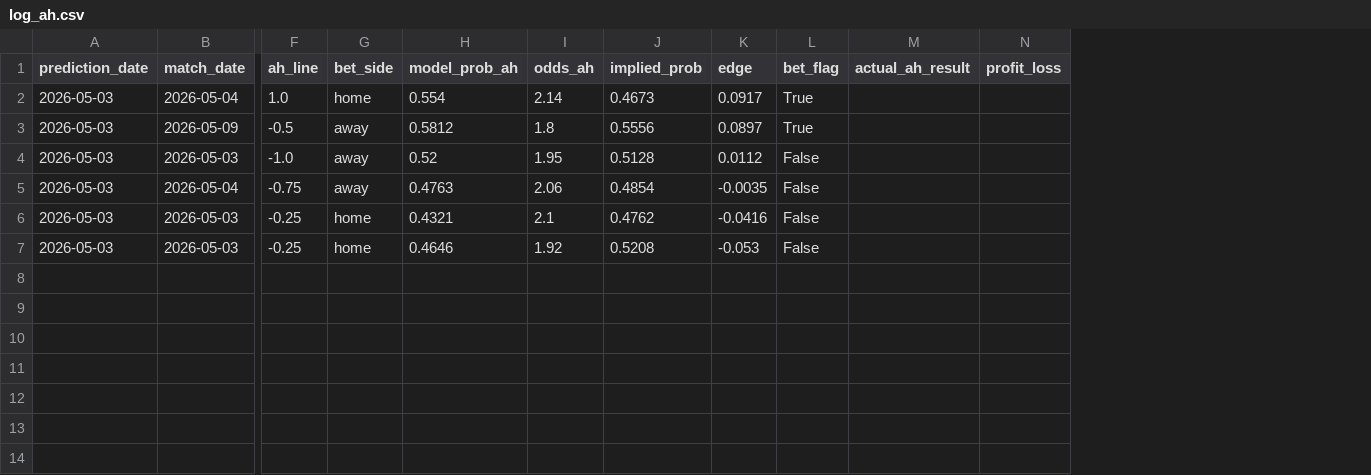
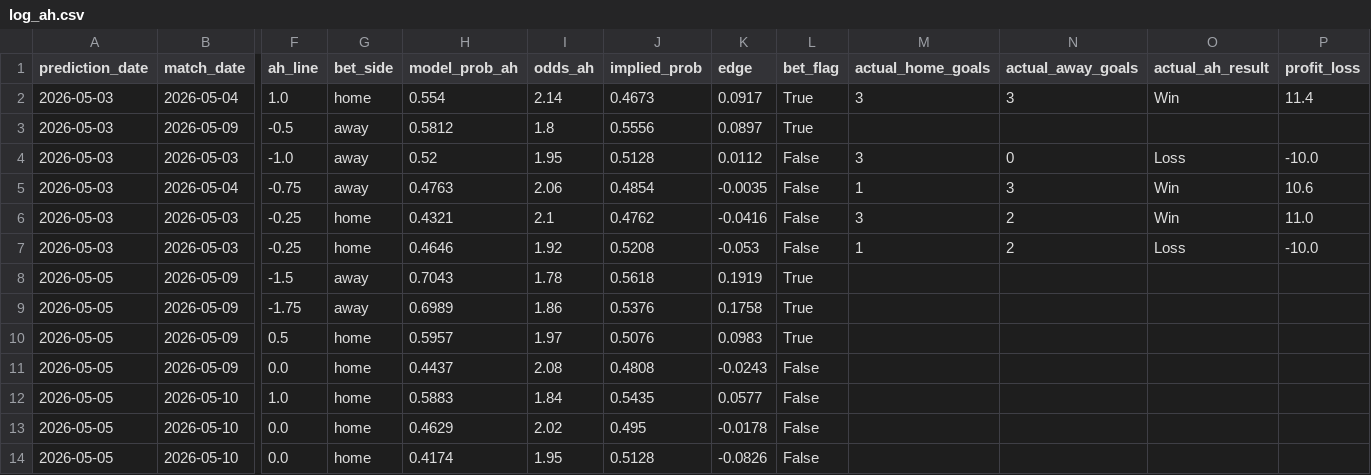
Before and after one commit to chrisjm15/soccer_model, a CSV file: output/paper_trading/log_ah.csv, drawn as a sheet; only a part is shown, gaps mark what is left out; addresses are those after the commit; rows hold the shown columns only; the diff names each change by its address in the sheet, - before the commit and + after, or states it on an @@ line.

```diff
--- a/output/paper_trading/log_ah.csv
+++ b/output/paper_trading/log_ah.csv
+column M (actual_home_goals), rows 2-7: 3 |  | 3 | 1 | 3 | 1
+column N (actual_away_goals), rows 2-7: 3 |  | 0 | 3 | 2 | 2
-O2 (actual_ah_result): (empty)
+O2 (actual_ah_result): Win
-P2 (profit_loss): (empty)
+P2 (profit_loss): 11.4
-O4 (actual_ah_result): (empty)
+O4 (actual_ah_result): Loss
-P4 (profit_loss): (empty)
+P4 (profit_loss): -10.0
-O5:O6 (actual_ah_result): (empty)
+O5:O6 (actual_ah_result): Win
-P5 (profit_loss): (empty)
+P5 (profit_loss): 10.6
-P6 (profit_loss): (empty)
+P6 (profit_loss): 11.0
-O7 (actual_ah_result): (empty)
+O7 (actual_ah_result): Loss
-P7 (profit_loss): (empty)
+P7 (profit_loss): -10.0
+row 8: 2026-05-05 | 2026-05-09 | -1.5 | away | 0.7043 | 1.78 | 0.5618 | 0.1919 | True
+row 9: 2026-05-05 | 2026-05-09 | -1.75 | away | 0.6989 | 1.86 | 0.5376 | 0.1758 | True
+row 10: 2026-05-05 | 2026-05-09 | 0.5 | home | 0.5957 | 1.97 | 0.5076 | 0.0983 | True
+row 11: 2026-05-05 | 2026-05-09 | 0.0 | home | 0.4437 | 2.08 | 0.4808 | -0.0243 | False
+row 12: 2026-05-05 | 2026-05-10 | 1.0 | home | 0.5883 | 1.84 | 0.5435 | 0.0577 | False
+row 13: 2026-05-05 | 2026-05-10 | 0.0 | home | 0.4629 | 2.02 | 0.495 | -0.0178 | False
+row 14: 2026-05-05 | 2026-05-10 | 0.0 | home | 0.4174 | 1.95 | 0.5128 | -0.0826 | False
```
Also changed, not shown: 1 other file.
